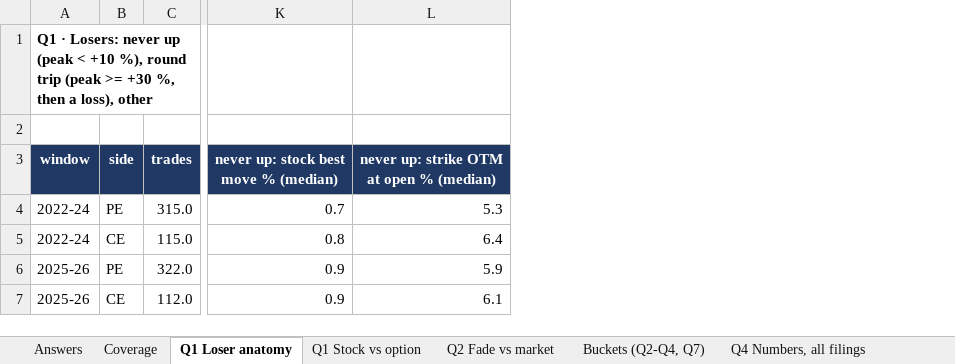
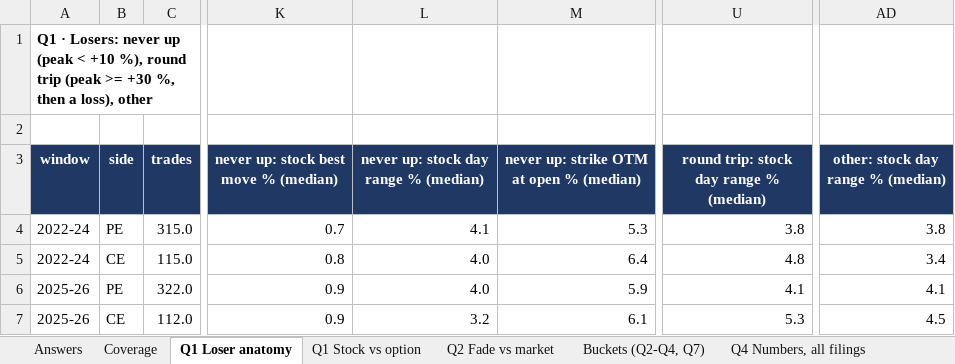
Before and after one commit to sherwingm/project-f-0, an Excel workbook: data/results/S1_v10_fade_diagnostics.xlsx, sheet Q1 Loser anatomy, drawn as a sheet; only a part is shown, gaps mark what is left out; values as stored, in another font and other column widths than the file's, no borders; the diff names each change by its address in the sheet, - before the commit and + after, or states it on an @@ line.

```diff
--- a/data/results/S1_v10_fade_diagnostics.xlsx (sheet Q1 Loser anatomy)
+++ b/data/results/S1_v10_fade_diagnostics.xlsx (sheet Q1 Loser anatomy)
+column L, rows 3-7: never up: stock day range % (median) | 4.1 | 4.0 | 4.0 | 3.2
+column U, rows 3-7: round trip: stock day range % (median) | 3.8 | 4.8 | 4.1 | 5.3
+column AD, rows 3-7: other: stock day range % (median) | 3.8 | 3.4 | 4.1 | 4.5
```
Also changed, not shown: sheet Buckets (Q2-Q4, Q7), sheet Coverage, sheet Answers, 3 other files.
